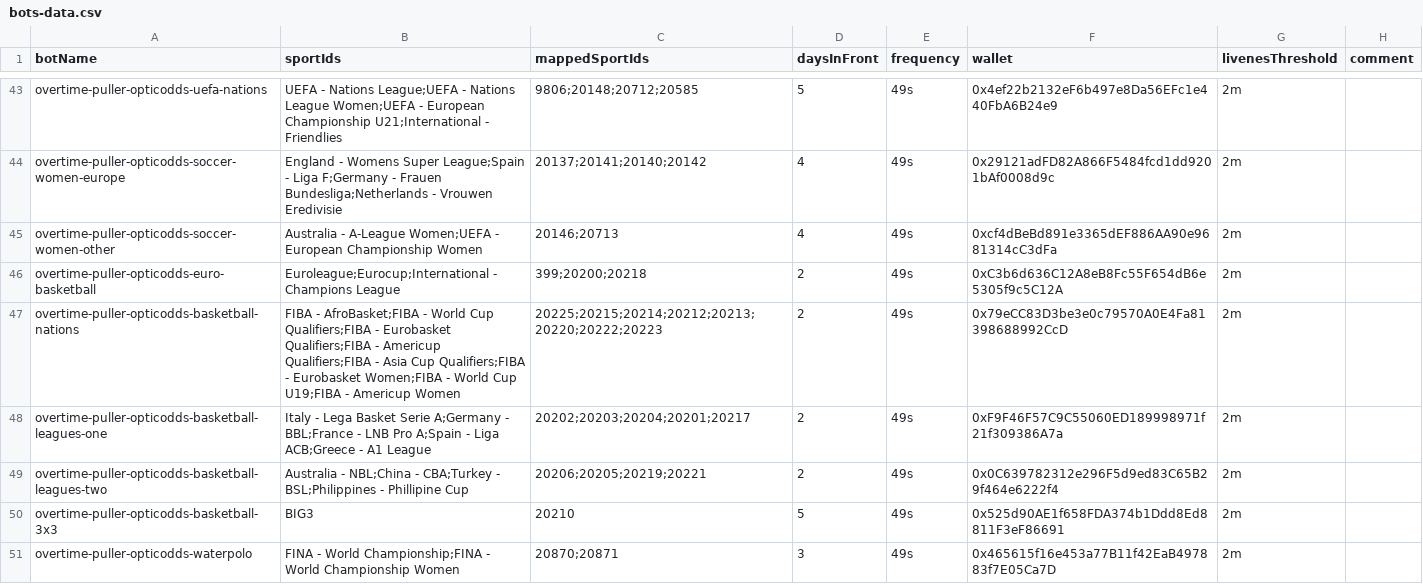
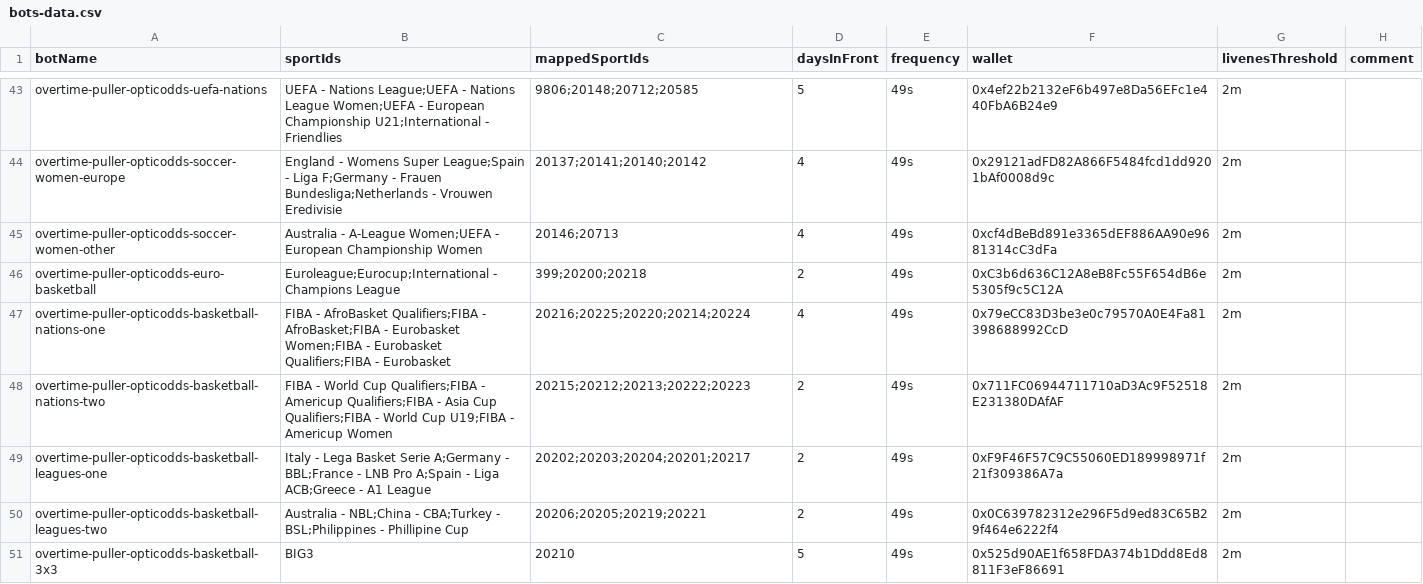
Before and after one commit to thales-markets/sports-markets-v2-risk-management, a CSV file: bots-data.csv, drawn as a sheet; only a part is shown, gaps mark what is left out; the shorter side is filled out with more unchanged rows.

```diff
--- a/bots-data.csv
+++ b/bots-data.csv
@@ -46,3 +46,4 @@ overtime-puller-opticodds-soccer-women-other,Australia - A-League Women;UEFA - E
 overtime-puller-opticodds-euro-basketball,Euroleague;Eurocup;International - Champions League,399;20200;20218,2,49s,0xC3b6d636C12A8eB8Fc55F654dB6e5305f9c5C12A,2m,
-overtime-puller-opticodds-basketball-nations,FIBA - AfroBasket;FIBA - World Cup Qualifiers;FIBA - Eurobasket Qualifiers;FIBA - Americup Qualifiers;FIBA - Asia Cup Qualifiers;FIBA - Eurobasket Women;FIBA - World Cup U19;FIBA - Americup Women,20225;20215;20214;20212;20213;20220;20222;20223,2,49s,0x79eCC83D3be3e0c79570A0E4Fa81398688992CcD,2m,
+overtime-puller-opticodds-basketball-nations-one,FIBA - AfroBasket Qualifiers;FIBA - AfroBasket;FIBA - Eurobasket Women;FIBA - Eurobasket Qualifiers;FIBA - Eurobasket,20216;20225;20220;20214;20224,4,49s,0x79eCC83D3be3e0c79570A0E4Fa81398688992CcD,2m,
+overtime-puller-opticodds-basketball-nations-two,FIBA - World Cup Qualifiers;FIBA - Americup Qualifiers;FIBA - Asia Cup Qualifiers;FIBA - World Cup U19;FIBA - Americup Women,20215;20212;20213;20222;20223,2,49s,0x711FC06944711710aD3Ac9F52518E231380DAfAF,2m,
 overtime-puller-opticodds-basketball-leagues-one,Italy - Lega Basket Serie A;Germany - BBL;France - LNB Pro A;Spain - Liga ACB;Greece - A1 League,20202;20203;20204;20201;20217,2,49s,0xF9F46F57C9C55060ED189998971f21f309386A7a,2m,
```
Also changed, not shown: futures-config.csv.
